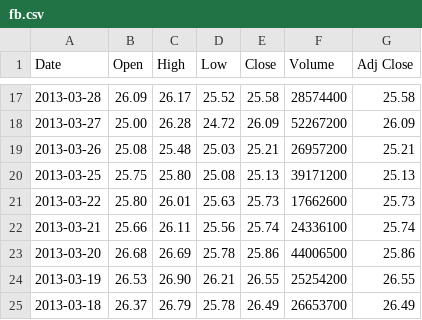
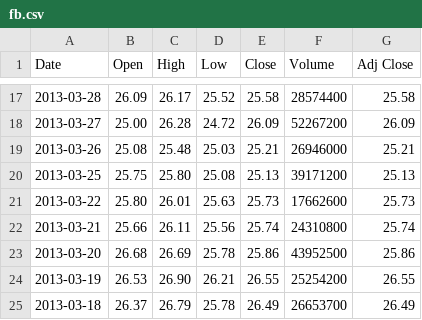
Before and after one commit to wizdes/InfluencePrediction, a CSV file: MEng/yahoo_stock_data/fb.csv, drawn as a sheet; only a part is shown, gaps mark what is left out.

```diff
--- a/MEng/yahoo_stock_data/fb.csv
+++ b/MEng/yahoo_stock_data/fb.csv
@@ -18,7 +18,7 @@ Date,Open,High,Low,Close,Volume,Adj Close
 2013-03-27,25.00,26.28,24.72,26.09,52267200,26.09
-2013-03-26,25.08,25.48,25.03,25.21,26957200,25.21
+2013-03-26,25.08,25.48,25.03,25.21,26946000,25.21
 2013-03-25,25.75,25.80,25.08,25.13,39171200,25.13
 2013-03-22,25.80,26.01,25.63,25.73,17662600,25.73
-2013-03-21,25.66,26.11,25.56,25.74,24336100,25.74
-2013-03-20,26.68,26.69,25.78,25.86,44006500,25.86
+2013-03-21,25.66,26.11,25.56,25.74,24310800,25.74
+2013-03-20,26.68,26.69,25.78,25.86,43952500,25.86
 2013-03-19,26.53,26.90,26.21,26.55,25254200,26.55
```
Also changed, not shown: 2 other files.
